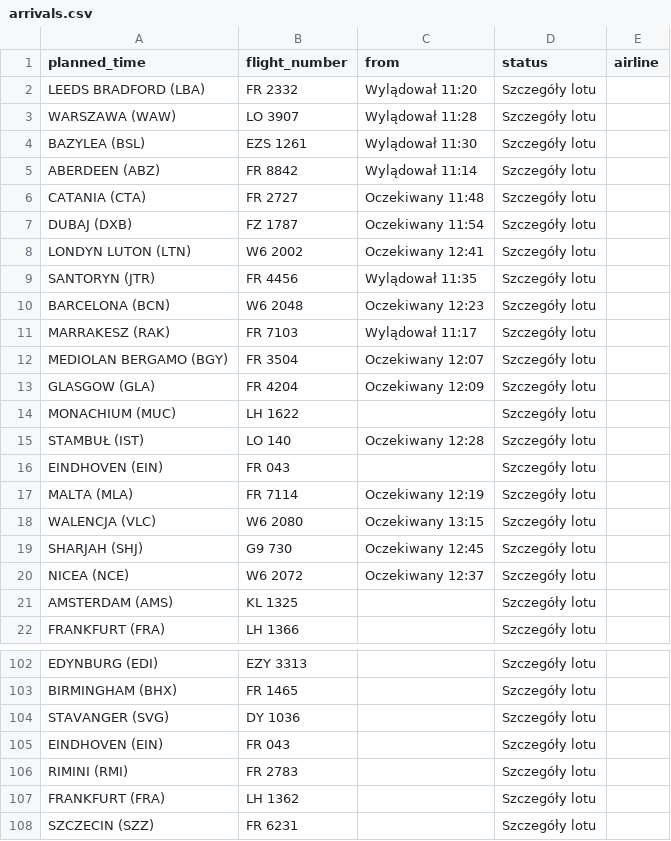
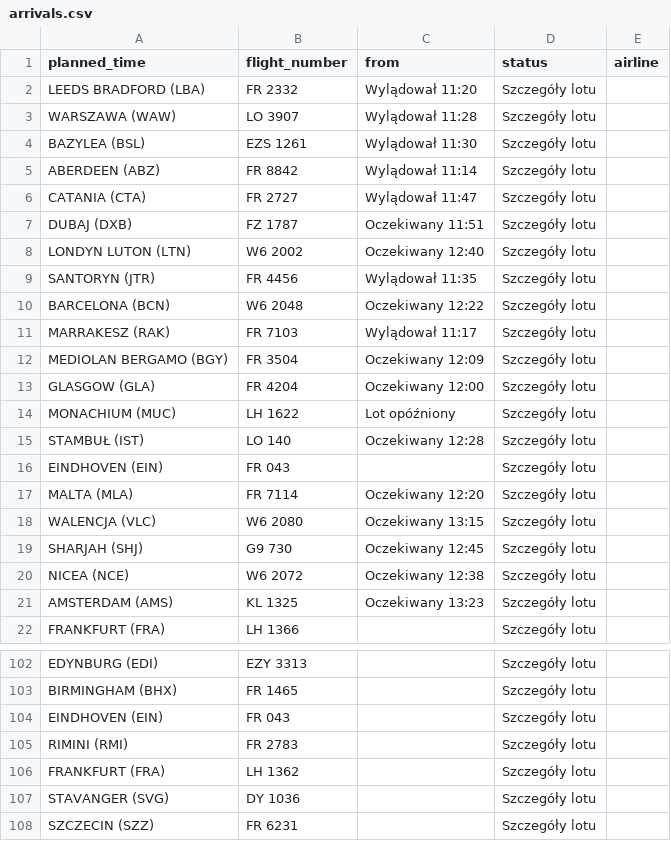
Before and after one commit to przemyslawbaran2993-droid/codex-test, a CSV file: data/arrivals.csv, drawn as a sheet; only a part is shown, gaps mark what is left out; the diff covers the shown part only.

```diff
--- a/data/arrivals.csv
+++ b/data/arrivals.csv
@@ -5,18 +5,18 @@ BAZYLEA (BSL);EZS 1261;Wylądował 11:30;Szczegóły lotu;
 ABERDEEN (ABZ);FR 8842;Wylądował 11:14;Szczegóły lotu;
-CATANIA (CTA);FR 2727;Oczekiwany 11:48;Szczegóły lotu;
-DUBAJ (DXB);FZ 1787;Oczekiwany 11:54;Szczegóły lotu;
-LONDYN LUTON (LTN);W6 2002;Oczekiwany 12:41;Szczegóły lotu;
+CATANIA (CTA);FR 2727;Wylądował 11:47;Szczegóły lotu;
+DUBAJ (DXB);FZ 1787;Oczekiwany 11:51;Szczegóły lotu;
+LONDYN LUTON (LTN);W6 2002;Oczekiwany 12:40;Szczegóły lotu;
 SANTORYN  (JTR);FR 4456;Wylądował 11:35;Szczegóły lotu;
-BARCELONA (BCN);W6 2048;Oczekiwany 12:23;Szczegóły lotu;
+BARCELONA (BCN);W6 2048;Oczekiwany 12:22;Szczegóły lotu;
 MARRAKESZ (RAK);FR 7103;Wylądował 11:17;Szczegóły lotu;
-MEDIOLAN BERGAMO (BGY);FR 3504;Oczekiwany 12:07;Szczegóły lotu;
-GLASGOW (GLA);FR 4204;Oczekiwany 12:09;Szczegóły lotu;
-MONACHIUM (MUC);LH 1622;;Szczegóły lotu;
+MEDIOLAN BERGAMO (BGY);FR 3504;Oczekiwany 12:09;Szczegóły lotu;
+GLASGOW (GLA);FR 4204;Oczekiwany 12:00;Szczegóły lotu;
+MONACHIUM (MUC);LH 1622;Lot opóźniony;Szczegóły lotu;
 STAMBUŁ (IST);LO 140;Oczekiwany 12:28;Szczegóły lotu;
 EINDHOVEN (EIN);FR 043;;Szczegóły lotu;
-MALTA (MLA);FR 7114;Oczekiwany 12:19;Szczegóły lotu;
+MALTA (MLA);FR 7114;Oczekiwany 12:20;Szczegóły lotu;
 WALENCJA (VLC);W6 2080;Oczekiwany 13:15;Szczegóły lotu;
 SHARJAH (SHJ);G9 730;Oczekiwany 12:45;Szczegóły lotu;
-NICEA (NCE);W6 2072;Oczekiwany 12:37;Szczegóły lotu;
-AMSTERDAM (AMS);KL 1325;;Szczegóły lotu;
+NICEA (NCE);W6 2072;Oczekiwany 12:38;Szczegóły lotu;
+AMSTERDAM (AMS);KL 1325;Oczekiwany 13:23;Szczegóły lotu;
 FRANKFURT (FRA);LH 1366;;Szczegóły lotu;
@@ -103,3 +103,2 @@ EDYNBURG (EDI);EZY 3313;;Szczegóły lotu;
 BIRMINGHAM (BHX);FR 1465;;Szczegóły lotu;
-STAVANGER (SVG);DY 1036;;Szczegóły lotu;
 EINDHOVEN (EIN);FR 043;;Szczegóły lotu;
@@ -107,2 +106,3 @@ RIMINI (RMI);FR 2783;;Szczegóły lotu;
 FRANKFURT (FRA);LH 1362;;Szczegóły lotu;
+STAVANGER (SVG);DY 1036;;Szczegóły lotu;
 SZCZECIN (SZZ);FR 6231;;Szczegóły lotu;
```
Also changed, not shown: 1 moved row elsewhere in this file.
